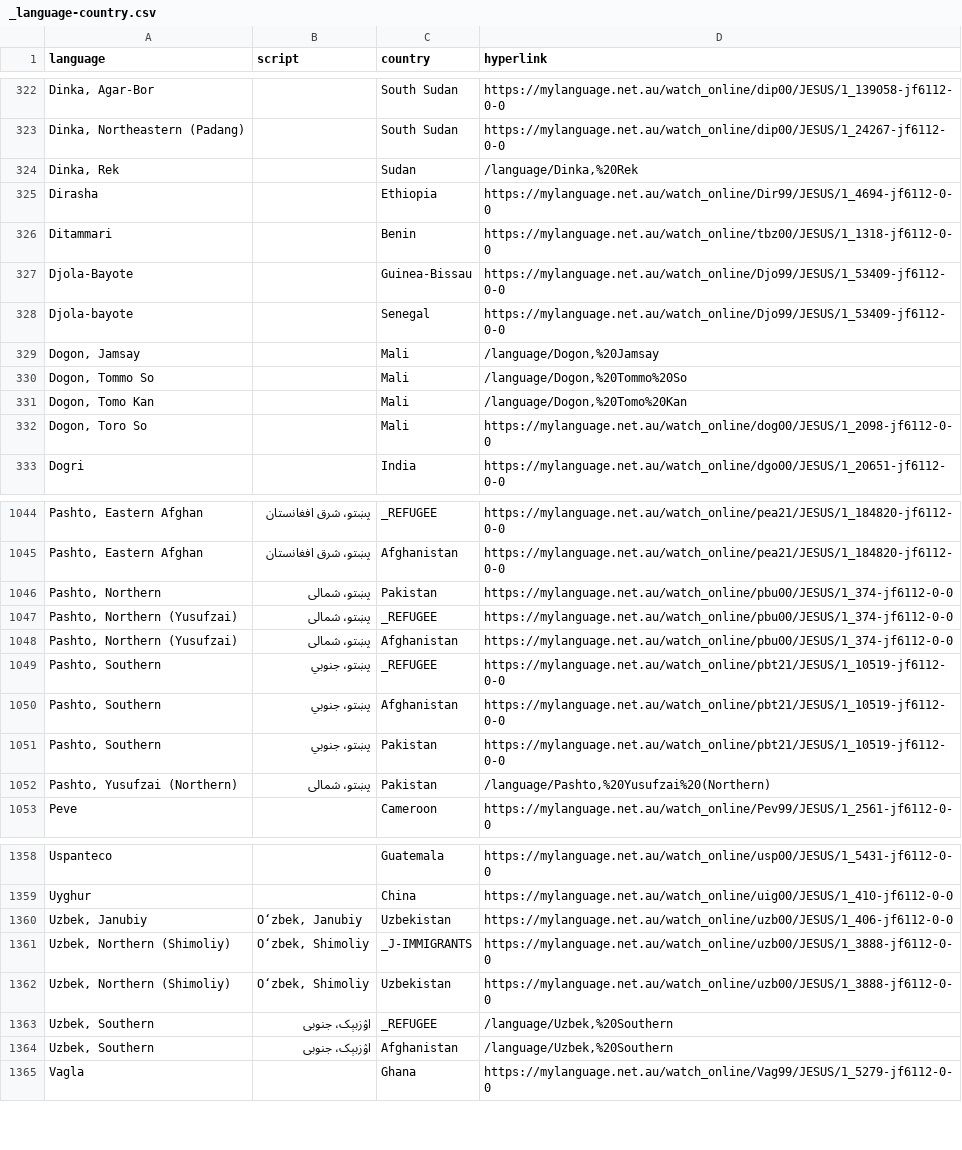
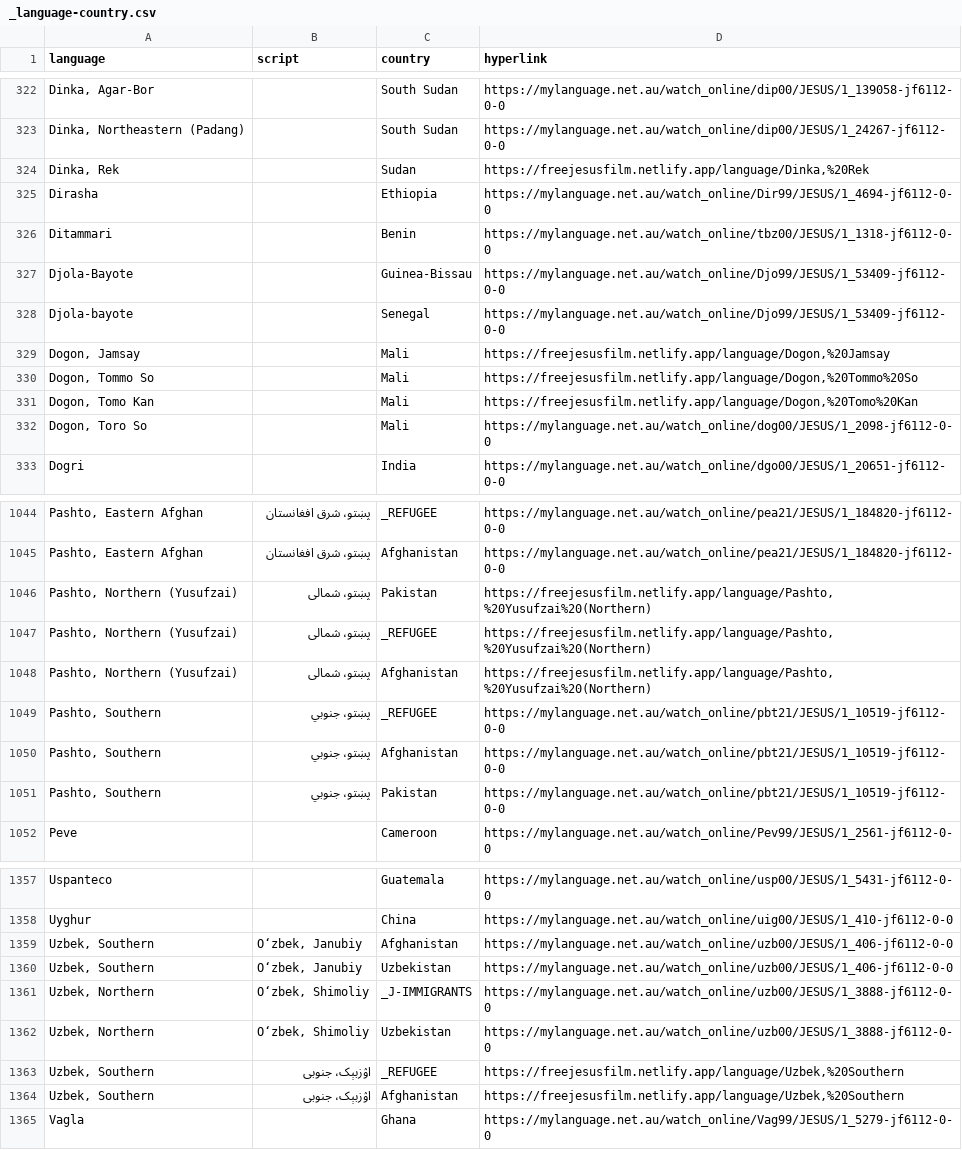
Before and after one commit to pmnord/language-finder, a CSV file: data/csv/_language-country.csv, drawn as a sheet; only a part is shown, gaps mark what is left out; removed rows and columns are numbered as before the commit, all else as after; the diff covers the shown part only; the diff names each change by its address in the sheet, - before the commit and + after, or states it on an @@ line.

Commit message:
Generate new language-country data

```diff
--- a/data/csv/_language-country.csv
+++ b/data/csv/_language-country.csv
-D324 (hyperlink): /language/Dinka,%20Rek
+D324 (hyperlink): https://freejesusfilm.netlify.app/language/Dinka,%20Rek
-D329 (hyperlink): /language/Dogon,%20Jamsay
+D329 (hyperlink): https://freejesusfilm.netlify.app/language/Dogon,%20Jamsay
-D330 (hyperlink): /language/Dogon,%20Tommo%20So
+D330 (hyperlink): https://freejesusfilm.netlify.app/language/Dogon,%20Tommo%20So
-D331 (hyperlink): /language/Dogon,%20Tomo%20Kan
+D331 (hyperlink): https://freejesusfilm.netlify.app/language/Dogon,%20Tomo%20Kan
-A1046 (language): Pashto, Northern
+A1046 (language): Pashto, Northern (Yusufzai)
-D1046:D1048 (hyperlink): https://mylanguage.net.au/watch_online/pbu00/JESUS/1_374-jf6112-0-0
+D1046:D1048 (hyperlink): https://freejesusfilm.netlify.app/language/Pashto,%20Yusufzai%20(Northern)
-row 1052: Pashto, Yusufzai (Northern) | پښتو، شمالی | Pakistan | /language/Pashto,%20Yusufzai%20(Northern)
+row 1359: Uzbek, Southern | Oʻzbek, Janubiy | Afghanistan | https://mylanguage.net.au/watch_online/uzb00/JESUS/1_406-jf6112-0-0
-A1360 (language): Uzbek, Janubiy
+A1360 (language): Uzbek, Southern
-A1361:A1362 (language): Uzbek, Northern (Shimoliy)
+A1361:A1362 (language): Uzbek, Northern
-D1363:D1364 (hyperlink): /language/Uzbek,%20Southern
+D1363:D1364 (hyperlink): https://freejesusfilm.netlify.app/language/Uzbek,%20Southern
```
Also changed, not shown: 31 edited cells elsewhere in this file, 5 other files.
